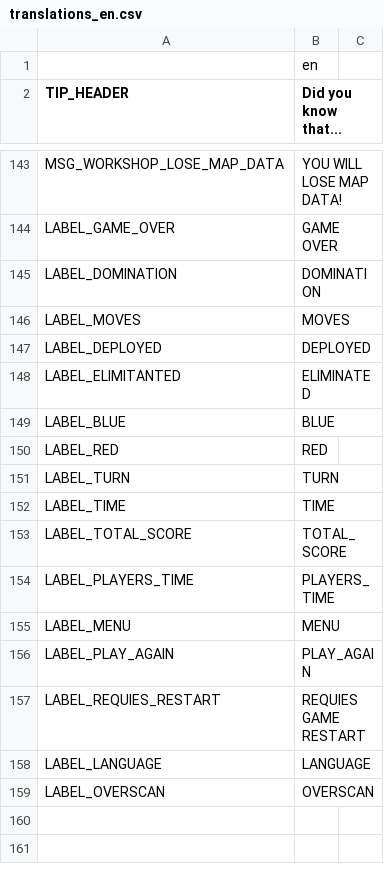
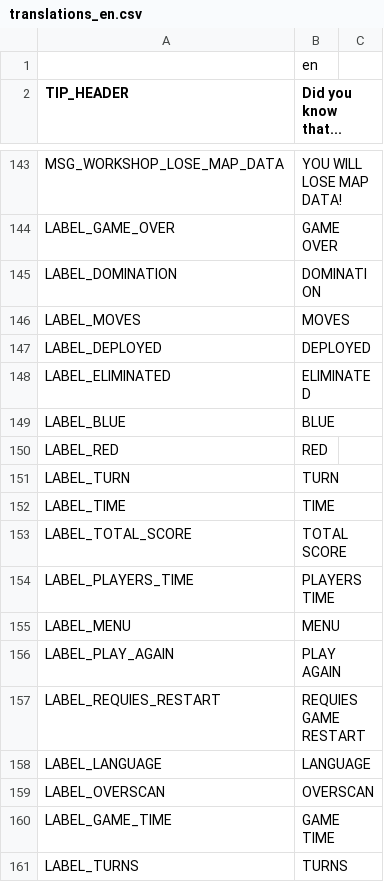
Before and after one commit to w84death/Tanks-of-Freedom, a CSV file: translations/translations_en.csv, drawn as a sheet; only a part is shown, gaps mark what is left out.

Commit message:
missing translations on stats screen

```diff
--- a/translations/translations_en.csv
+++ b/translations/translations_en.csv
@@ -147,3 +147,3 @@ LABEL_MOVES,MOVES
 LABEL_DEPLOYED,DEPLOYED
-LABEL_ELIMITANTED,ELIMINATED
+LABEL_ELIMINATED,ELIMINATED
 LABEL_BLUE,BLUE
@@ -152,6 +152,6 @@ LABEL_TURN,TURN
 LABEL_TIME,TIME
-LABEL_TOTAL_SCORE,TOTAL_SCORE
-LABEL_PLAYERS_TIME,PLAYERS_TIME
+LABEL_TOTAL_SCORE,TOTAL SCORE
+LABEL_PLAYERS_TIME,PLAYERS TIME
 LABEL_MENU,MENU
-LABEL_PLAY_AGAIN,PLAY_AGAIN
+LABEL_PLAY_AGAIN,PLAY AGAIN
 LABEL_REQUIES_RESTART,REQUIES GAME RESTART
@@ -159 +159,3 @@ LABEL_LANGUAGE,LANGUAGE
 LABEL_OVERSCAN,OVERSCAN
+LABEL_GAME_TIME,GAME TIME
+LABEL_TURNS,TURNS
```
Also changed, not shown: translations/translations_fr.csv, translations/translations_pl.csv, 2 other files.
